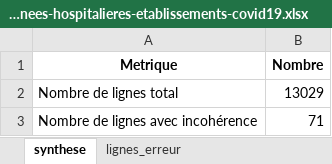
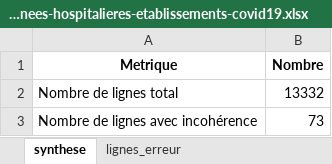
Before and after one commit to KimMontalibet/data_covid, an Excel workbook: src/output/incoherences_donnees-hospitalieres-etablissements-covid19.xlsx, sheet synthese, drawn as a sheet; values as stored, in another font and other column widths than the file's, no borders; the diff names each change by its address in the sheet, - before the commit and + after, or states it on an @@ line.

```diff
--- a/src/output/incoherences_donnees-hospitalieres-etablissements-covid19.xlsx (sheet synthese)
+++ b/src/output/incoherences_donnees-hospitalieres-etablissements-covid19.xlsx (sheet synthese)
-B2 (Nombre): 13029
+B2 (Nombre): 13332
-B3 (Nombre): 71
+B3 (Nombre): 73
```
Also changed, not shown: sheet lignes_erreur, src/output/incoherences_donnees-tests-covid19-labo-hebdomadaire.xlsx, src/output/incoherences_donnees-tests-covid19-labo-quotidien.xlsx, 4 other files.
